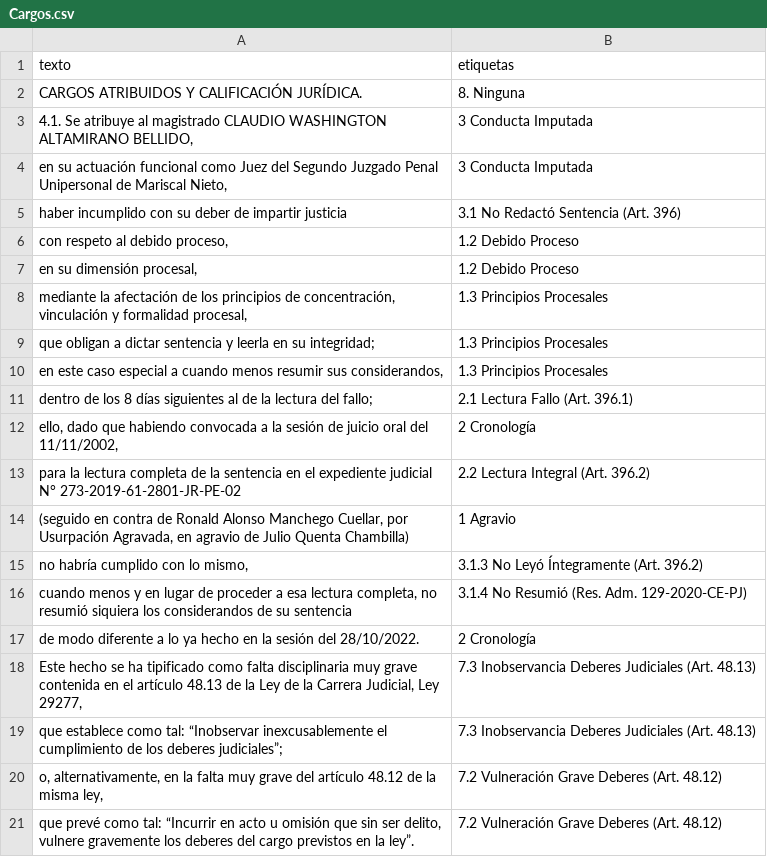
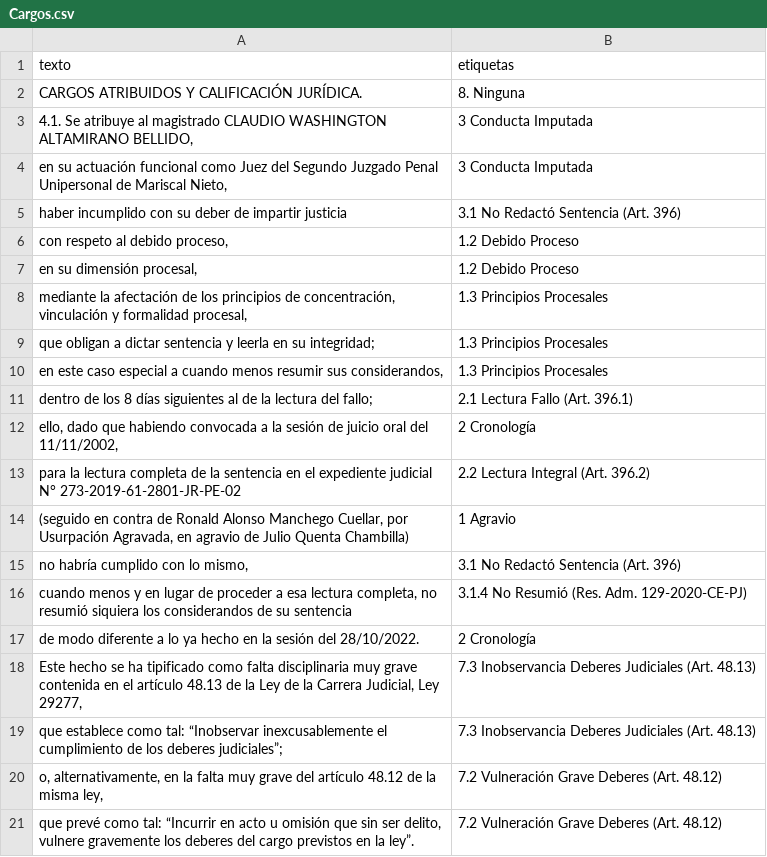
Before and after one commit to abrahamguzman/main-project, a CSV file: test-1/respuestas/csv/Cargos.csv, drawn as a sheet.

```diff
--- a/test-1/respuestas/csv/Cargos.csv
+++ b/test-1/respuestas/csv/Cargos.csv
@@ -14,3 +14,3 @@ para la lectura completa de la sentencia en el expediente judicial N° 273-2019-
 "(seguido en contra de Ronald Alonso Manchego Cuellar, por Usurpación Agravada, en agravio de Julio Quenta Chambilla)",1 Agravio
-"no habría cumplido con lo mismo,",3.1.3 No Leyó Íntegramente (Art. 396.2)
+"no habría cumplido con lo mismo,",3.1 No Redactó Sentencia (Art. 396)
 "cuando menos y en lugar de proceder a esa lectura completa, no resumió siquiera los considerandos de su sentencia",3.1.4 No Resumió (Res. Adm. 129-2020-CE-PJ)
```
Also changed, not shown: 3 other files.
